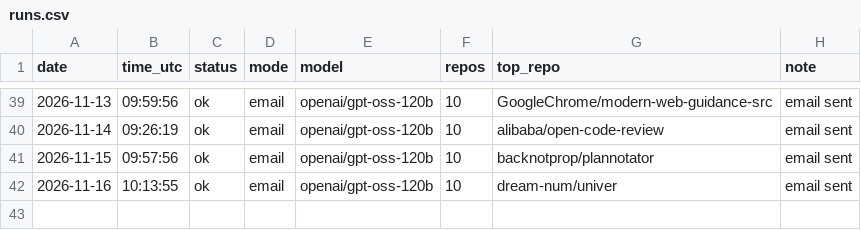
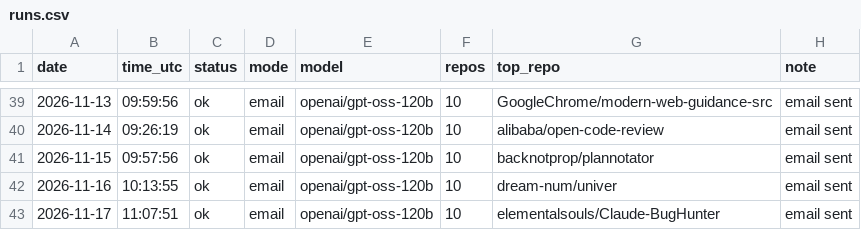
Before and after one commit to netraax/trending-digest, a CSV file: logs/runs.csv, drawn as a sheet; only a part is shown, gaps mark what is left out; the diff names each change by its address in the sheet, - before the commit and + after, or states it on an @@ line.

```diff
--- a/logs/runs.csv
+++ b/logs/runs.csv
+row 43: 2026-11-17 | 11:07:51 | ok | email | openai/gpt-oss-120b | 10 | elementalsouls/Claude-BugHunter | email sent
```
Also changed, not shown: 4 other files.
